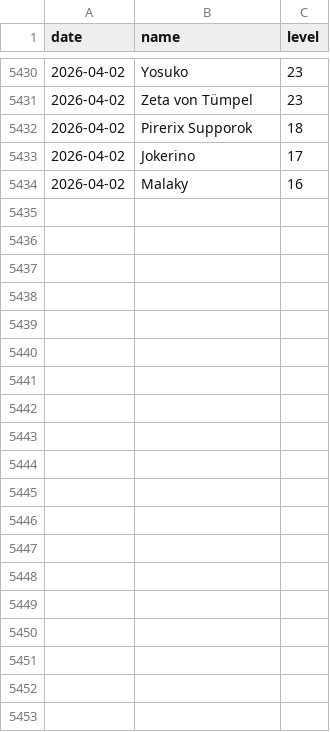
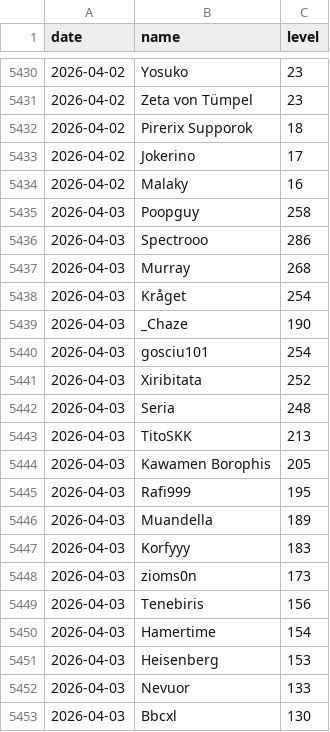
Before and after one commit to SimonSehested/sf-guild-tracker, a CSV file: data/guild_levels.csv, drawn as a sheet; only a part is shown, gaps mark what is left out; the diff covers the shown part only.

```diff
--- a/data/guild_levels.csv
+++ b/data/guild_levels.csv
@@ -5434 +5434,20 @@ date,name,level
 2026-04-02,Malaky,16
+2026-04-03,Poopguy,258
+2026-04-03,Spectrooo,286
+2026-04-03,Murray,268
+2026-04-03,Kråget,254
+2026-04-03,_Chaze,190
+2026-04-03,gosciu101,254
+2026-04-03,Xiribitata,252
+2026-04-03,Seria,248
+2026-04-03,TitoSKK,213
+2026-04-03,Kawamen Borophis,205
+2026-04-03,Rafi999,195
+2026-04-03,Muandella,189
+2026-04-03,Korfyyy,183
+2026-04-03,zioms0n,173
+2026-04-03,Tenebiris,156
+2026-04-03,Hamertime,154
+2026-04-03,Heisenberg,153
+2026-04-03,Nevuor,133
+2026-04-03,Bbcxl,130
```
Also changed, not shown: 24 added rows elsewhere in this file.
